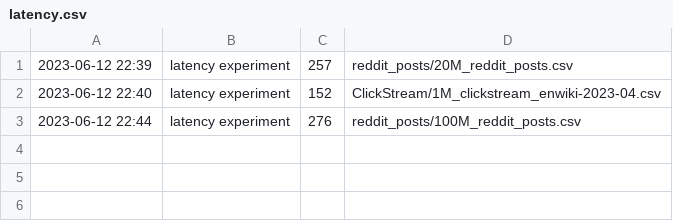
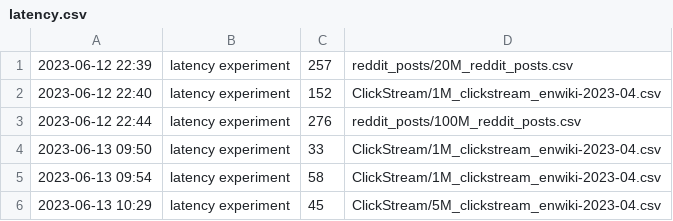
Before and after one commit to tong-woo/StreamDQ-Experiment, a CSV file: experimentresult/latency.csv, drawn as a sheet.

Commit message:
feat: Add latency baseline experiment in cli app

```diff
--- a/experimentresult/latency.csv
+++ b/experimentresult/latency.csv
@@ -3 +3,4 @@
 "2023-06-12 22:44","latency experiment",276,"reddit_posts/100M_reddit_posts.csv"
+"2023-06-13 09:50","latency experiment",33,"ClickStream/1M_clickstream_enwiki-2023-04.csv"
+"2023-06-13 09:54","latency experiment",58,"ClickStream/1M_clickstream_enwiki-2023-04.csv"
+"2023-06-13 10:29","latency experiment",45,"ClickStream/5M_clickstream_enwiki-2023-04.csv"
```
Also changed, not shown: experimentresult/runtime.csv, experimentresult/runtimeBaseline.csv, 4 other files.
